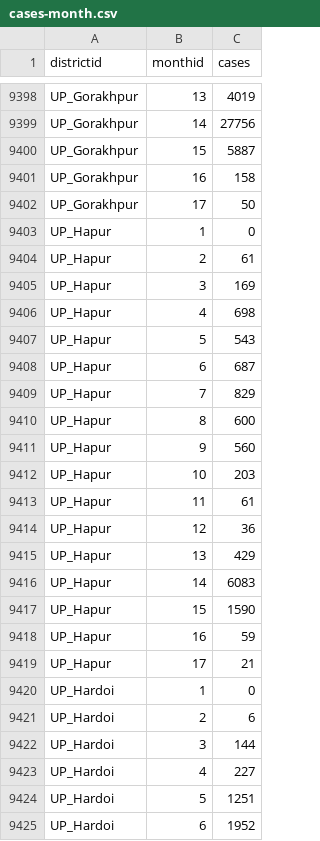
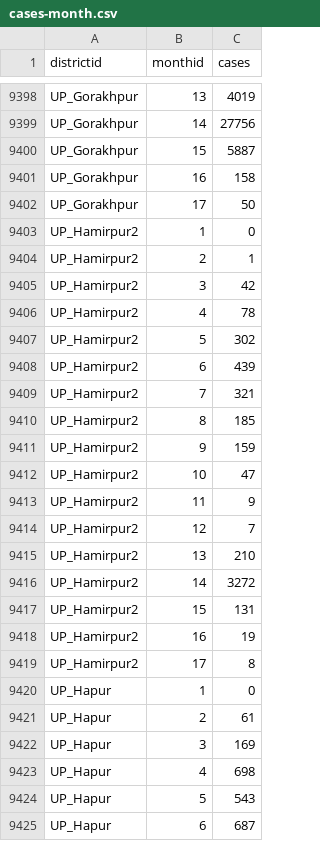
Before and after one commit to utkarshg99/CS685, a CSV file: Assignment 1/out/cases-month.csv, drawn as a sheet; only a part is shown, gaps mark what is left out; the shorter side is filled out with more unchanged rows; the diff covers the shown part only; the diff names each change by its address in the sheet, - before the commit and + after, or states it on an @@ line.

```diff
--- a/Assignment 1/out/cases-month.csv
+++ b/Assignment 1/out/cases-month.csv
+row 9403: UP_Hamirpur2 | 1 | 0
+row 9404: UP_Hamirpur2 | 2 | 1
+row 9405: UP_Hamirpur2 | 3 | 42
+row 9406: UP_Hamirpur2 | 4 | 78
+row 9407: UP_Hamirpur2 | 5 | 302
+row 9408: UP_Hamirpur2 | 6 | 439
+row 9409: UP_Hamirpur2 | 7 | 321
+row 9410: UP_Hamirpur2 | 8 | 185
+row 9411: UP_Hamirpur2 | 9 | 159
+row 9412: UP_Hamirpur2 | 10 | 47
+row 9413: UP_Hamirpur2 | 11 | 9
+row 9414: UP_Hamirpur2 | 12 | 7
+row 9415: UP_Hamirpur2 | 13 | 210
+row 9416: UP_Hamirpur2 | 14 | 3272
+row 9417: UP_Hamirpur2 | 15 | 131
+row 9418: UP_Hamirpur2 | 16 | 19
+row 9419: UP_Hamirpur2 | 17 | 8
```
Also changed, not shown: 33 edited cells elsewhere in this file, Assignment 1/out/cases-week.csv, Assignment 1/out/district-vaccinated-count-month.csv, 24 other files.
